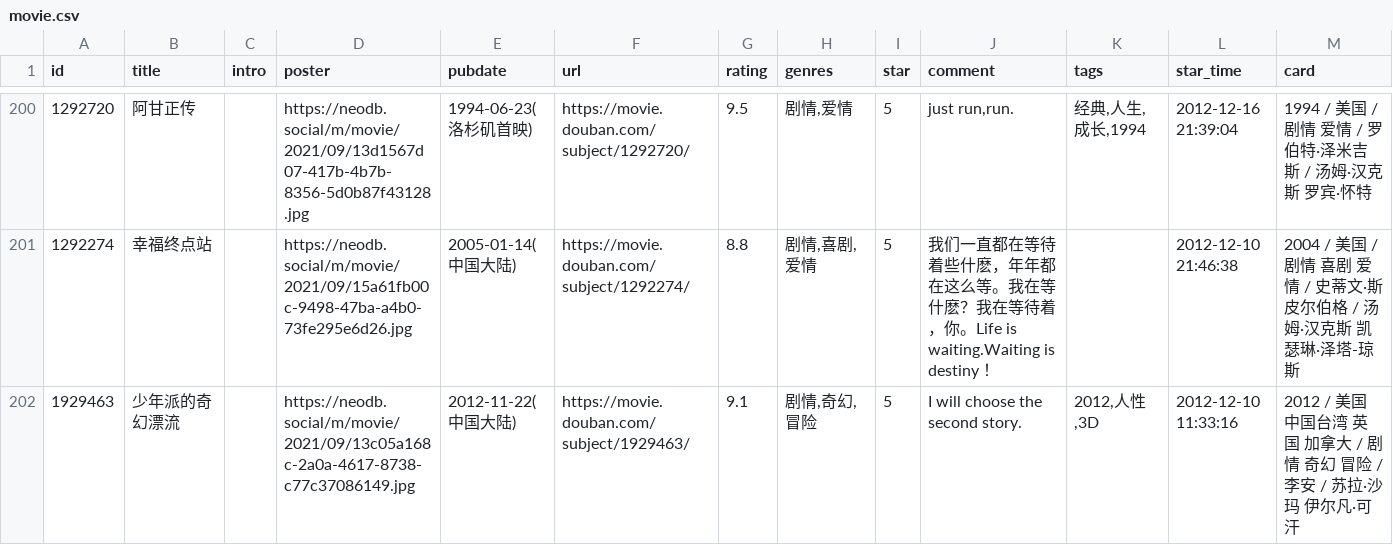
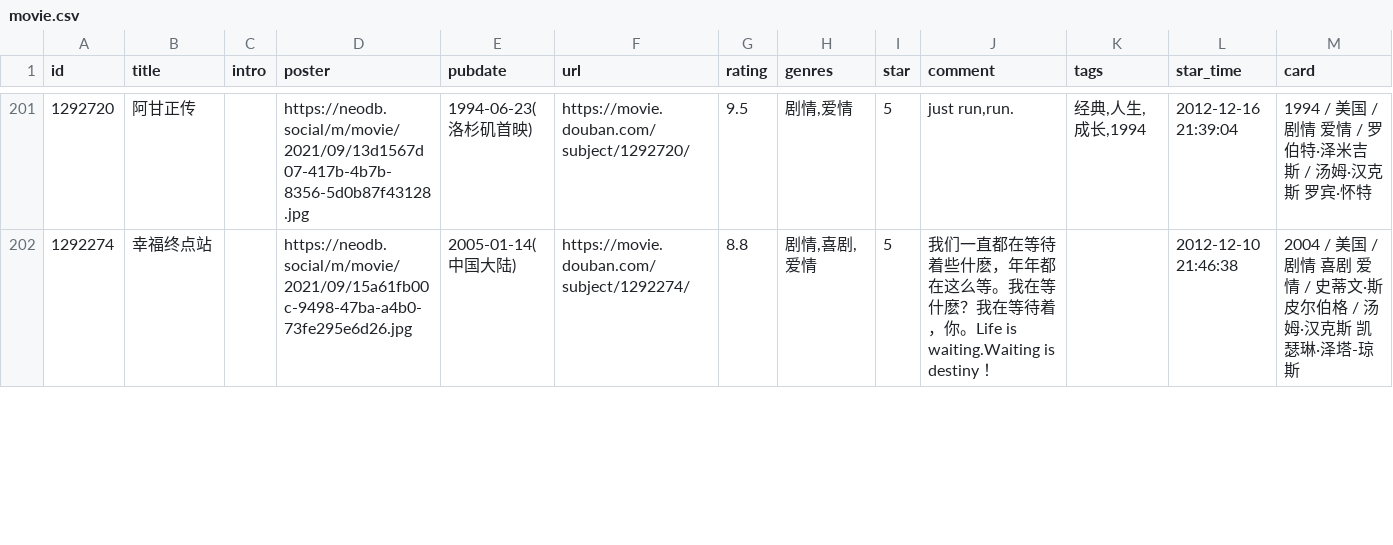
Before and after one commit to cosine00/hug00, a CSV file: assets/data/douban/movie.csv, drawn as a sheet; only a part is shown, gaps mark what is left out; removed rows and columns are numbered as before the commit, all else as after; the diff covers the shown part only; the diff names each change by its address in the sheet, - before the commit and + after, or states it on an @@ line.

Commit message:
chore: sync douban data and fix posters

```diff
--- a/assets/data/douban/movie.csv
+++ b/assets/data/douban/movie.csv
-row 202: 1929463 | 少年派的奇幻漂流 |  | https://neodb.social/m/movie/2021/09/13c05a168c-2a0a-4617-8738-c77c37086149.jpg | 2012-11-22(中国大陆) | https://movie.douban.com/subject/1929463/ | 9.1 | 剧情,奇幻,冒险 | 5 | I will choose the second story. | 2012,人性,3D | 2012-12-10 11:33:16 | 2012 / 美国 中国台湾 英国 加拿大 / 剧情 奇幻 冒险 / 李安 / 苏拉·沙玛 伊尔凡·可汗
```
Also changed, not shown: 3 added rows and 1 removed row elsewhere in this file, 1 other file.
